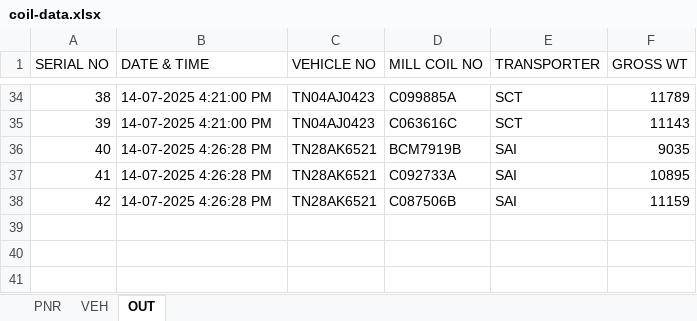
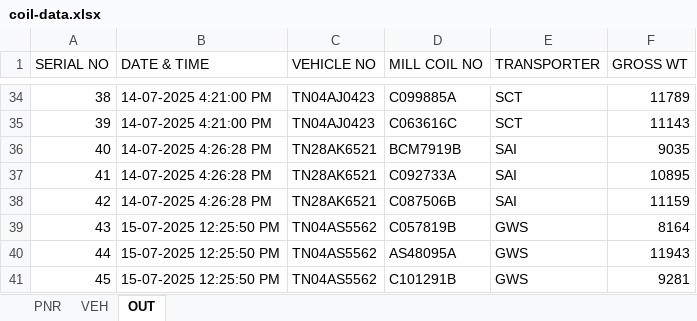
Before and after one commit to gmanand23/Coil_Info, an Excel workbook: coil-data.xlsx, sheet OUT, drawn as a sheet; only a part is shown, gaps mark what is left out; values as stored, in another font and other column widths than the file's, no borders; the diff names each change by its address in the sheet, - before the commit and + after, or states it on an @@ line.

Commit message:
Update OUT data: 3 new entries added on 2025-07-15T06:55:50.832Z

```diff
--- a/coil-data.xlsx (sheet OUT)
+++ b/coil-data.xlsx (sheet OUT)
+row 39: 43 | 15-07-2025 12:25:50 PM | TN04AS5562 | C057819B | GWS | 8164
+row 40: 44 | 15-07-2025 12:25:50 PM | TN04AS5562 | AS48095A | GWS | 11943
+row 41: 45 | 15-07-2025 12:25:50 PM | TN04AS5562 | C101291B | GWS | 9281
```
